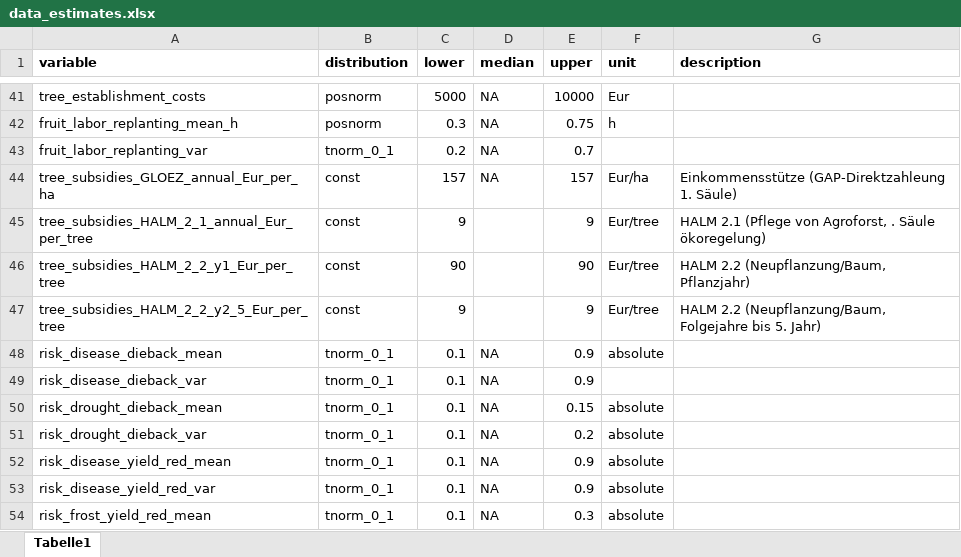
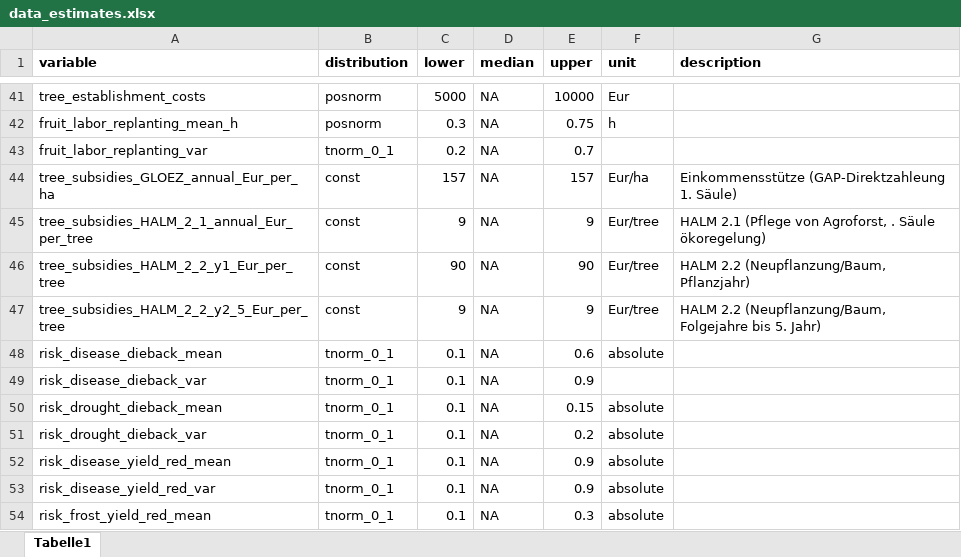
Before and after one commit to modhd/DA_agroforestry_orchard, an Excel workbook: Data/data_estimates.xlsx, sheet Tabelle1, drawn as a sheet; only a part is shown, gaps mark what is left out; values as stored, in another font and other column widths than the file's, no borders; the diff names each change by its address in the sheet, - before the commit and + after, or states it on an @@ line.

```diff
--- a/Data/data_estimates.xlsx (sheet Tabelle1)
+++ b/Data/data_estimates.xlsx (sheet Tabelle1)
-D45:D47 (median): (empty)
+D45:D47 (median): NA
-E48 (upper): 0.9
+E48 (upper): 0.6
```
Also changed, not shown: 1 other file.
